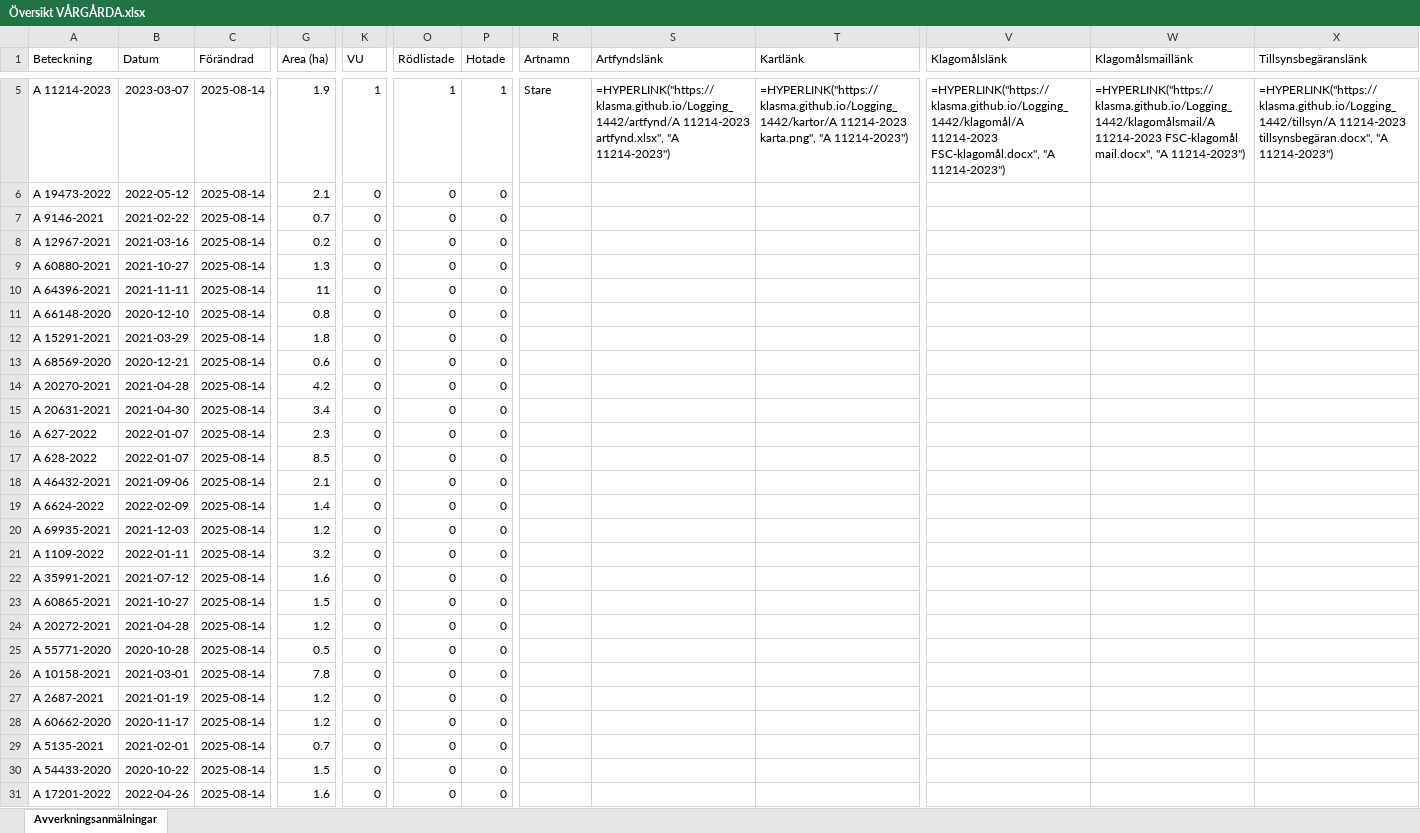
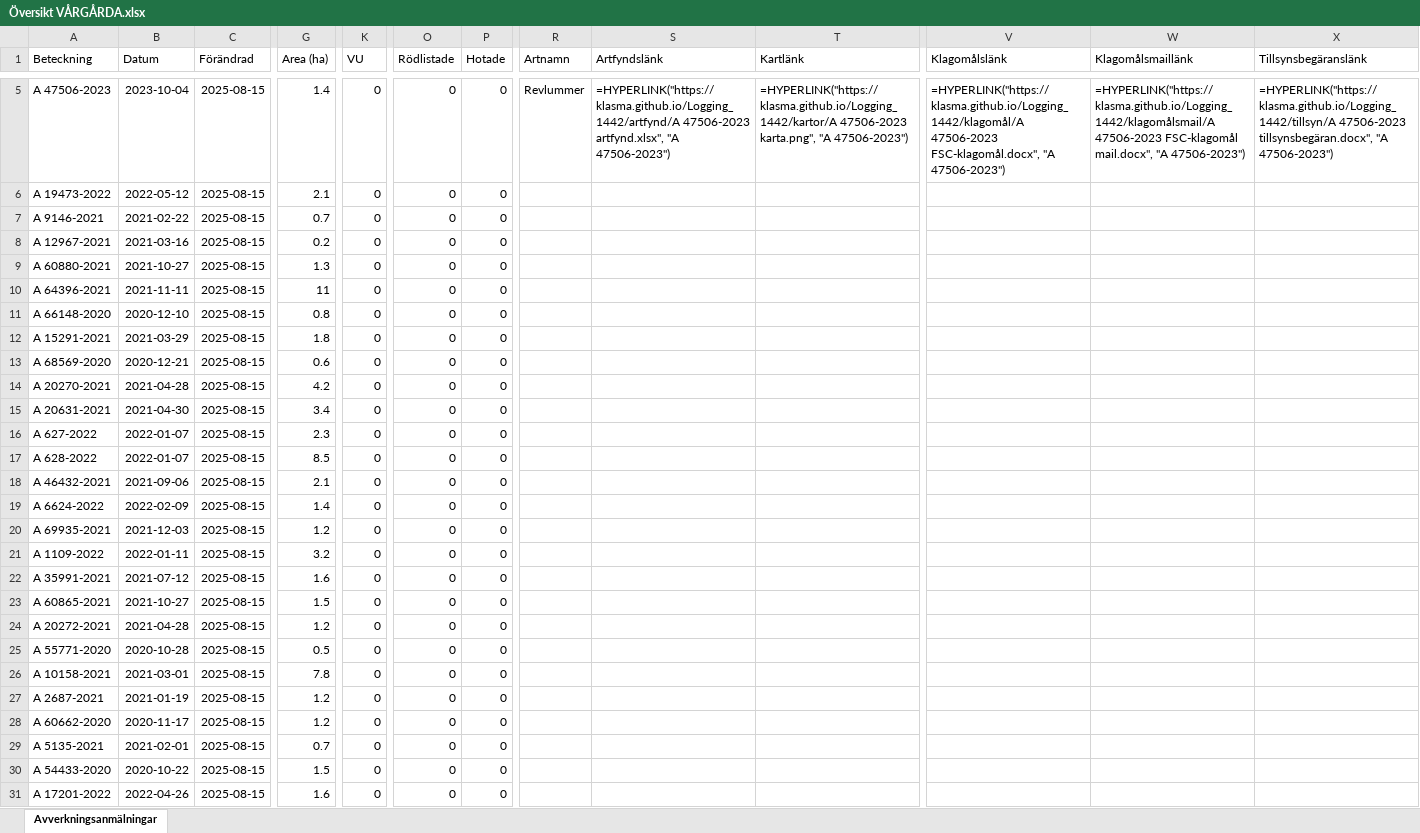
Before and after one commit to klasma/Logging_1442, an Excel workbook: Översikt VÅRGÅRDA.xlsx, sheet Avverkningsanmälningar, drawn as a sheet; only a part is shown, gaps mark what is left out; values as stored, in another font and other column widths than the file's, no borders; formulas without a stored value are shown as written; the diff covers the shown part only; the diff names each change by its address in the sheet, - before the commit and + after, or states it on an @@ line.

```diff
--- a/Översikt VÅRGÅRDA.xlsx (sheet Avverkningsanmälningar)
+++ b/Översikt VÅRGÅRDA.xlsx (sheet Avverkningsanmälningar)
-A5 (Beteckning): A 11214-2023
+A5 (Beteckning): A 47506-2023
-B5 (Datum): 2023-03-07
+B5 (Datum): 2023-10-04
-C5:C31 (Förändrad): 2025-08-14
+C5:C31 (Förändrad): 2025-08-15
-G5 (Area (ha)): 1.9
+G5 (Area (ha)): 1.4
-K5 (VU): 1
+K5 (VU): 0
-O5 (Rödlistade): 1
+O5 (Rödlistade): 0
-P5 (Hotade): 1
+P5 (Hotade): 0
-R5 (Artnamn): Stare
+R5 (Artnamn): Revlummer
-S5 (Artfyndslänk): =HYPERLINK("https://klasma.github.io/Logging_1442/artfynd/A 11214-2023 artfynd.xlsx", "A 11214-2023")
+S5 (Artfyndslänk): =HYPERLINK("https://klasma.github.io/Logging_1442/artfynd/A 47506-2023 artfynd.xlsx", "A 47506-2023")
-T5 (Kartlänk): =HYPERLINK("https://klasma.github.io/Logging_1442/kartor/A 11214-2023 karta.png", "A 11214-2023")
+T5 (Kartlänk): =HYPERLINK("https://klasma.github.io/Logging_1442/kartor/A 47506-2023 karta.png", "A 47506-2023")
-V5 (Klagomålslänk): =HYPERLINK("https://klasma.github.io/Logging_1442/klagomål/A 11214-2023 FSC-klagomål.docx", "A 11214-2023")
+V5 (Klagomålslänk): =HYPERLINK("https://klasma.github.io/Logging_1442/klagomål/A 47506-2023 FSC-klagomål.docx", "A 47506-2023")
-W5 (Klagomålsmaillänk): =HYPERLINK("https://klasma.github.io/Logging_1442/klagomålsmail/A 11214-2023 FSC-klagomål mail.docx", "A 11214-2023")
+W5 (Klagomålsmaillänk): =HYPERLINK("https://klasma.github.io/Logging_1442/klagomålsmail/A 47506-2023 FSC-klagomål mail.docx", "A 47506-2023")
-X5 (Tillsynsbegäranslänk): =HYPERLINK("https://klasma.github.io/Logging_1442/tillsyn/A 11214-2023 tillsynsbegäran.docx", "A 11214-2023")
+X5 (Tillsynsbegäranslänk): =HYPERLINK("https://klasma.github.io/Logging_1442/tillsyn/A 47506-2023 tillsynsbegäran.docx", "A 47506-2023")
```
Also changed, not shown: 1183 edited cells elsewhere in this sheet, artfynd/A 11214-2023 artfynd.xlsx, artfynd/A 13991-2023 artfynd.xlsx, 19 other files.
